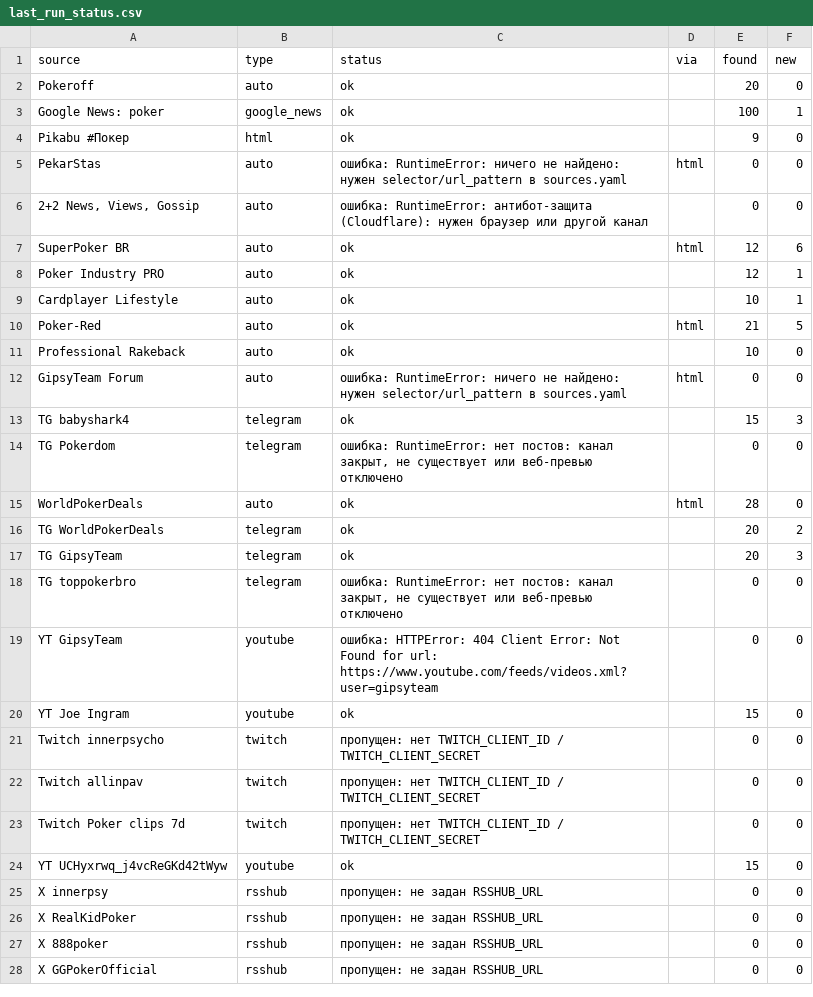
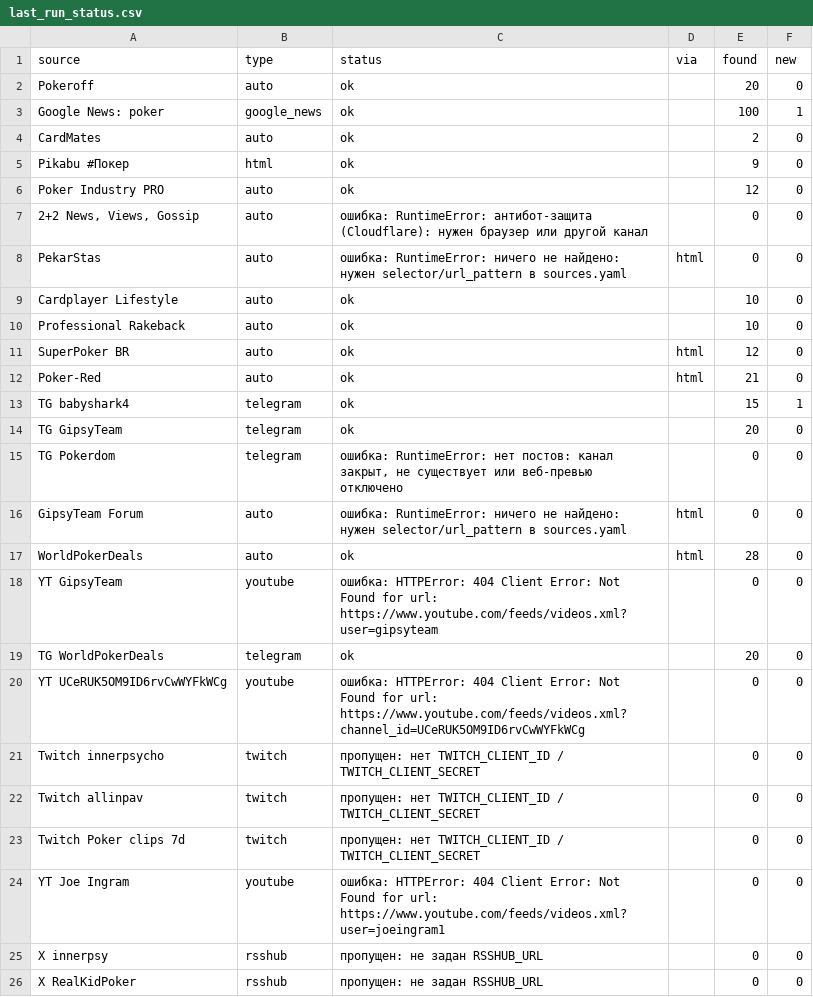
Before and after one commit to marta702/pokeroff-news, a CSV file: out/last_run_status.csv, drawn as a sheet; only a part is shown; the shorter side is filled out with more unchanged rows; the diff covers the shown part only.

```diff
--- a/out/last_run_status.csv
+++ b/out/last_run_status.csv
@@ -3,19 +3,19 @@ Pokeroff,auto,ok,,20,0
 Google News: poker,google_news,ok,,100,1
+CardMates,auto,ok,,2,0
 Pikabu #Покер,html,ok,,9,0
+Poker Industry PRO,auto,ok,,12,0
+"2+2 News, Views, Gossip",auto,ошибка: RuntimeError: антибот-защита (Cloudflare): нужен браузер или другой канал,,0,0
 PekarStas,auto,ошибка: RuntimeError: ничего не найдено: нужен selector/url_pattern в sources.yaml,html,0,0
-"2+2 News, Views, Gossip",auto,ошибка: RuntimeError: антибот-защита (Cloudflare): нужен браузер или другой канал,,0,0
-SuperPoker BR,auto,ok,html,12,6
-Poker Industry PRO,auto,ok,,12,1
-Cardplayer Lifestyle,auto,ok,,10,1
-Poker-Red,auto,ok,html,21,5
+Cardplayer Lifestyle,auto,ok,,10,0
 Professional Rakeback,auto,ok,,10,0
+SuperPoker BR,auto,ok,html,12,0
+Poker-Red,auto,ok,html,21,0
+TG babyshark4,telegram,ok,,15,1
+TG GipsyTeam,telegram,ok,,20,0
+TG Pokerdom,telegram,"ошибка: RuntimeError: нет постов: канал закрыт, не существует или веб-превью отключено",,0,0
 GipsyTeam Forum,auto,ошибка: RuntimeError: ничего не найдено: нужен selector/url_pattern в sources.yaml,html,0,0
-TG babyshark4,telegram,ok,,15,3
-TG Pokerdom,telegram,"ошибка: RuntimeError: нет постов: канал закрыт, не существует или веб-превью отключено",,0,0
 WorldPokerDeals,auto,ok,html,28,0
-TG WorldPokerDeals,telegram,ok,,20,2
-TG GipsyTeam,telegram,ok,,20,3
-TG toppokerbro,telegram,"ошибка: RuntimeError: нет постов: канал закрыт, не существует или веб-превью отключено",,0,0
 YT GipsyTeam,youtube,ошибка: HTTPError: 404 Client Error: Not Found for url: https://www.youtube.com/feeds/videos.xml?user=gipsyteam,,0,0
-YT Joe Ingram,youtube,ok,,15,0
+TG WorldPokerDeals,telegram,ok,,20,0
+YT UCeRUK5OM9ID6rvCwWYFkWCg,youtube,ошибка: HTTPError: 404 Client Error: Not Found for url: https://www.youtube.com/feeds/videos.xml?channel_id=UCeRUK5OM9ID6rvCwWYFkWCg,,0,0
 Twitch innerpsycho,twitch,пропущен: нет TWITCH_CLIENT_ID / TWITCH_CLIENT_SECRET,,0,0
@@ -23,3 +23,3 @@ Twitch allinpav,twitch,пропущен: нет TWITCH_CLIENT_ID / TWITCH_CLIENT
 Twitch Poker clips 7d,twitch,пропущен: нет TWITCH_CLIENT_ID / TWITCH_CLIENT_SECRET,,0,0
-YT UCHyxrwq_j4vcReGKd42tWyw,youtube,ok,,15,0
+YT Joe Ingram,youtube,ошибка: HTTPError: 404 Client Error: Not Found for url: https://www.youtube.com/feeds/videos.xml?user=joeingram1,,0,0
 X innerpsy,rsshub,пропущен: не задан RSSHUB_URL,,0,0
```
Also changed, not shown: 2 added rows, 3 removed rows and 4 edited cells elsewhere in this file, 2 other files.
